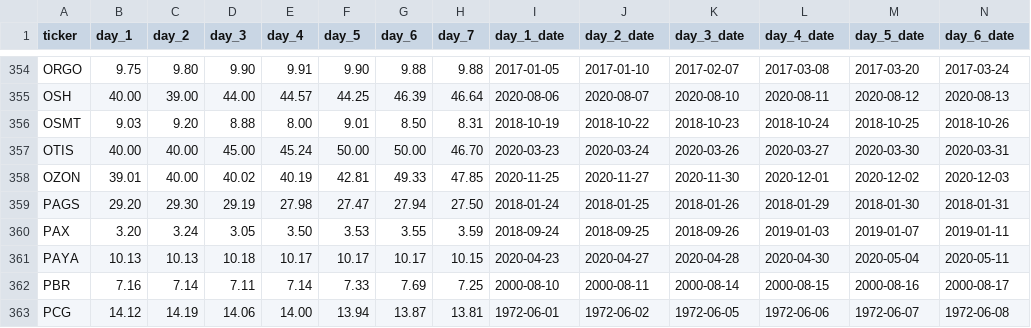
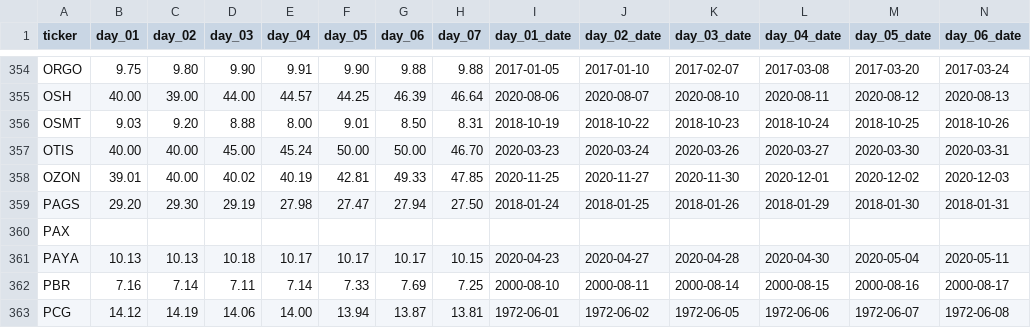
Before and after one commit to lancethomps/lt_data, a CSV file: ipo_data/ipo_prices.csv, drawn as a sheet; only a part is shown, gaps mark what is left out; removed rows and columns are numbered as before the commit, all else as after; rows hold the shown columns only; the diff covers the shown part only; the diff names each change by its address in the sheet, - before the commit and + after, or states it on an @@ line.

Commit message:
ipo_prices data updates

```diff
--- a/ipo_data/ipo_prices.csv
+++ b/ipo_data/ipo_prices.csv
-B1: day_1
+B1: day_01
-C1: day_2
+C1: day_02
-D1: day_3
+D1: day_03
-E1: day_4
+E1: day_04
-F1: day_5
+F1: day_05
-G1: day_6
+G1: day_06
-H1: day_7
+H1: day_07
-I1: day_1_date
+I1: day_01_date
-J1: day_2_date
+J1: day_02_date
-K1: day_3_date
+K1: day_03_date
-L1: day_4_date
+L1: day_04_date
-M1: day_5_date
+M1: day_05_date
-N1: day_6_date
+N1: day_06_date
-row 360: PAX | 3.20 | 3.24 | 3.05 | 3.50 | 3.53 | 3.55 | 3.59 | 2018-09-24 | 2018-09-25 | 2018-09-26 | 2019-01-03 | 2019-01-07 | 2019-01-11
+row 360: PAX
```
Also changed, not shown: 15 edited cells elsewhere in this file.
